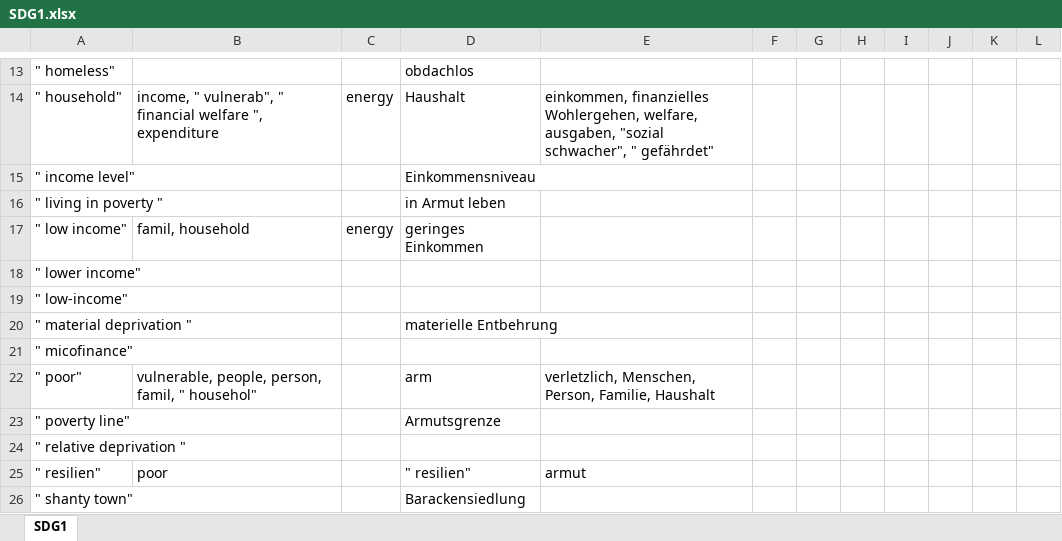
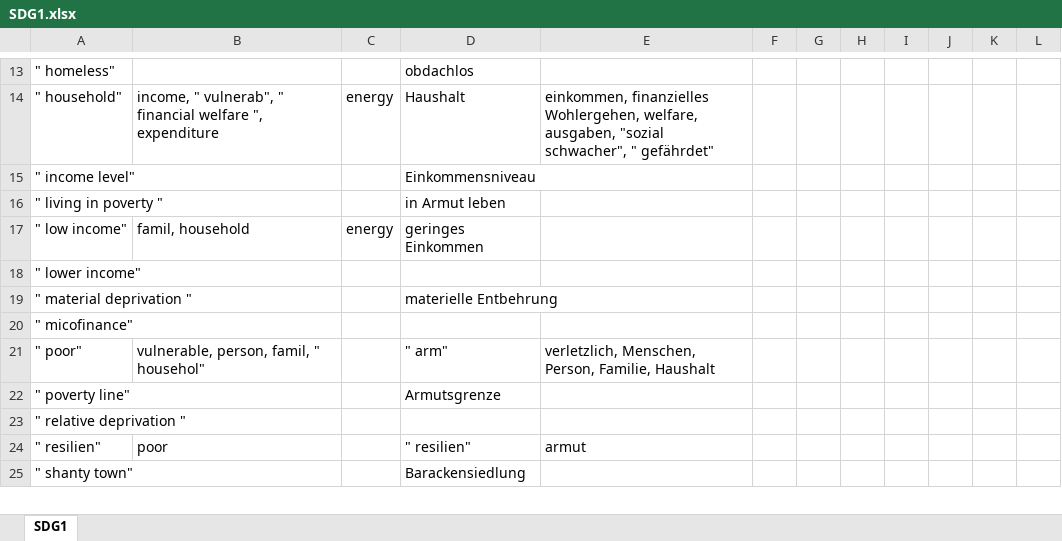
Before and after one commit to sustainability-zhaw/keywords, an Excel workbook: data/sdgs/SDG1.xlsx, sheet SDG1, drawn as a sheet; only a part is shown, gaps mark what is left out; values as stored, in another font and other column widths than the file's, no borders; table styles not drawn; removed rows and columns are numbered as before the commit, all else as after; the diff names each change by its address in the sheet, - before the commit and + after, or states it on an @@ line.

```diff
--- a/data/sdgs/SDG1.xlsx (sheet SDG1)
+++ b/data/sdgs/SDG1.xlsx (sheet SDG1)
-row 19: " low-income"
-B21: vulnerable, people, person, famil, " househol"
+B21: vulnerable, person, famil, " househol"
-D21: arm
+D21: " arm"
```
Also changed, not shown: data/sdgs/SDG11.xlsx, data/sdgs/SDG2.xlsx.
